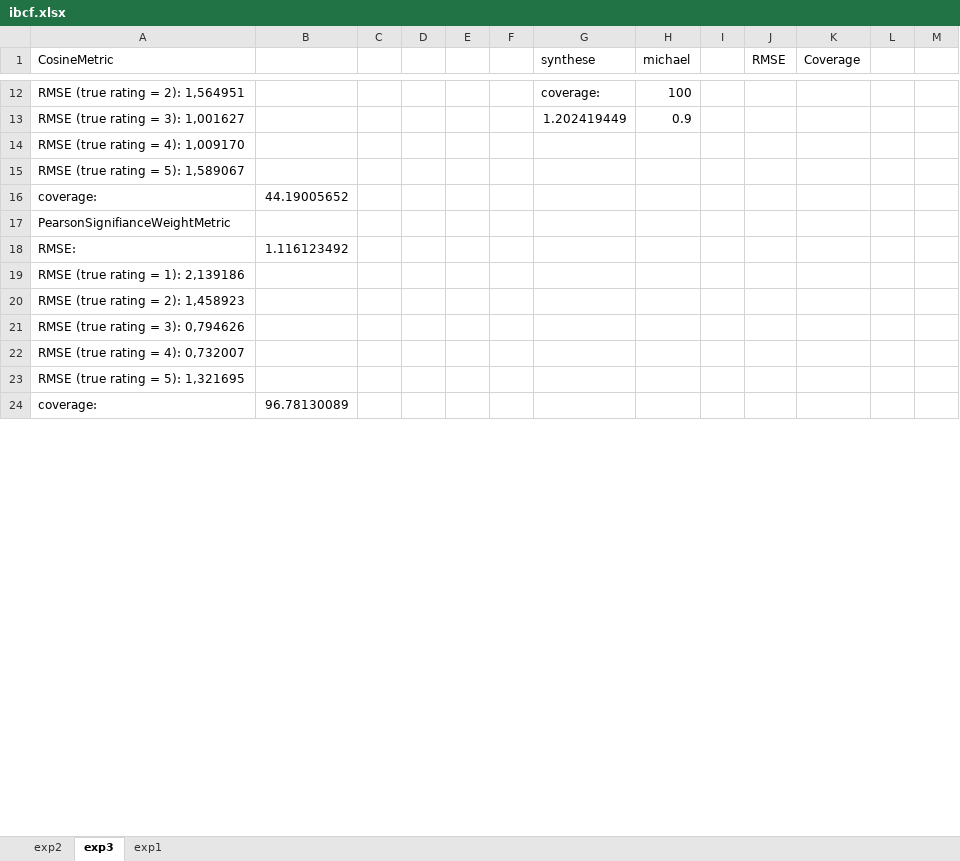
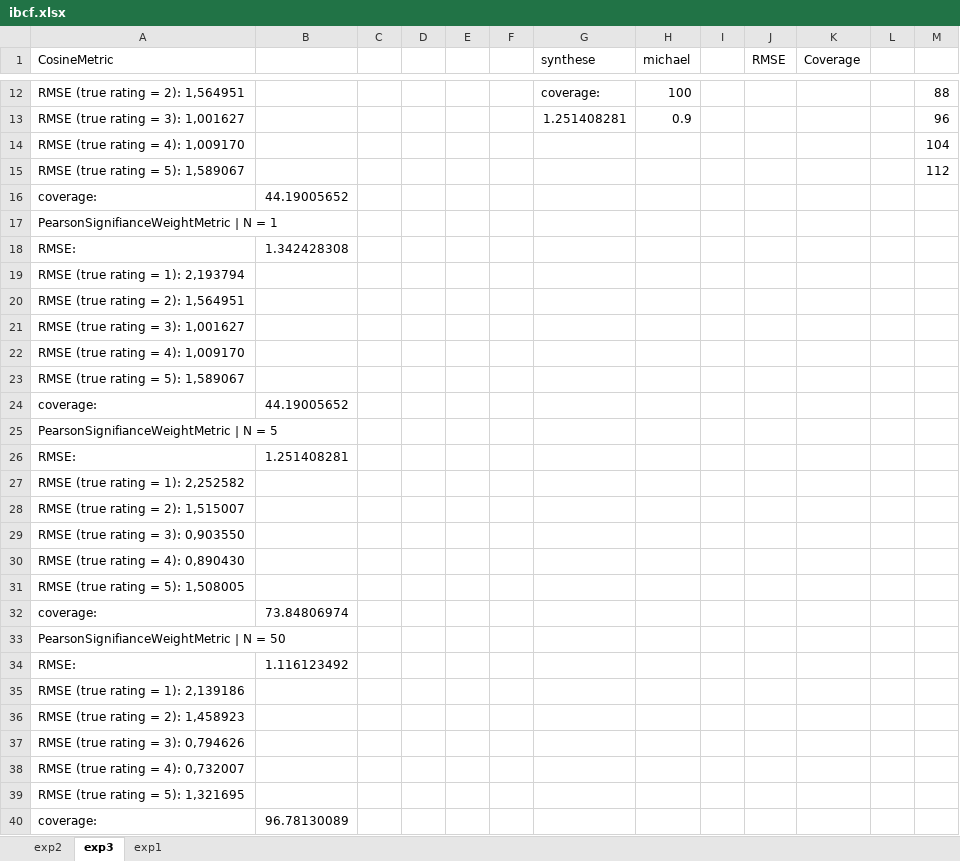
Before and after one commit to remipichon/recommender_system, an Excel workbook: RS-IBCF-2016/readme/ibcf.xlsx, sheet exp3, drawn as a sheet; only a part is shown, gaps mark what is left out; values as stored, in another font and other column widths than the file's, no borders; charts and pictures not drawn; addresses are those after the commit; the diff covers the shown part only; the diff names each change by its address in the sheet, - before the commit and + after, or states it on an @@ line.

```diff
--- a/RS-IBCF-2016/readme/ibcf.xlsx (sheet exp3)
+++ b/RS-IBCF-2016/readme/ibcf.xlsx (sheet exp3)
-M12: (empty)
+M12: 88
-G13 (synthese): 1.202419449
+G13 (synthese): 1.251408281
-M13: (empty)
+M13: 96
+row 14: RMSE (true rating = 4): 1,009170 |  |  |  |  |  |  |  |  |  |  |  | 104
+row 15: RMSE (true rating = 5): 1,589067 |  |  |  |  |  |  |  |  |  |  |  | 112
+row 16: coverage: | 44.19005652
+row 17: PearsonSignifianceWeightMetric | N = 1
+row 18: RMSE: | 1.342428308
+row 19: RMSE (true rating = 1): 2,193794
+row 20: RMSE (true rating = 2): 1,564951
+row 21: RMSE (true rating = 3): 1,001627
-A25 (CosineMetric): PearsonSignifianceWeightMetric
+A25 (CosineMetric): PearsonSignifianceWeightMetric | N = 5
+row 26: RMSE: | 1.251408281
+row 27: RMSE (true rating = 1): 2,252582
+row 28: RMSE (true rating = 2): 1,515007
+row 29: RMSE (true rating = 3): 0,903550
+row 30: RMSE (true rating = 4): 0,890430
+row 31: RMSE (true rating = 5): 1,508005
+row 32: coverage: | 73.84806974
+row 33: PearsonSignifianceWeightMetric | N = 50
```
Also changed, not shown: 33 added rows, 1 removed row and 39 edited cells elsewhere in this sheet, charts or pictures, 2 other files.
